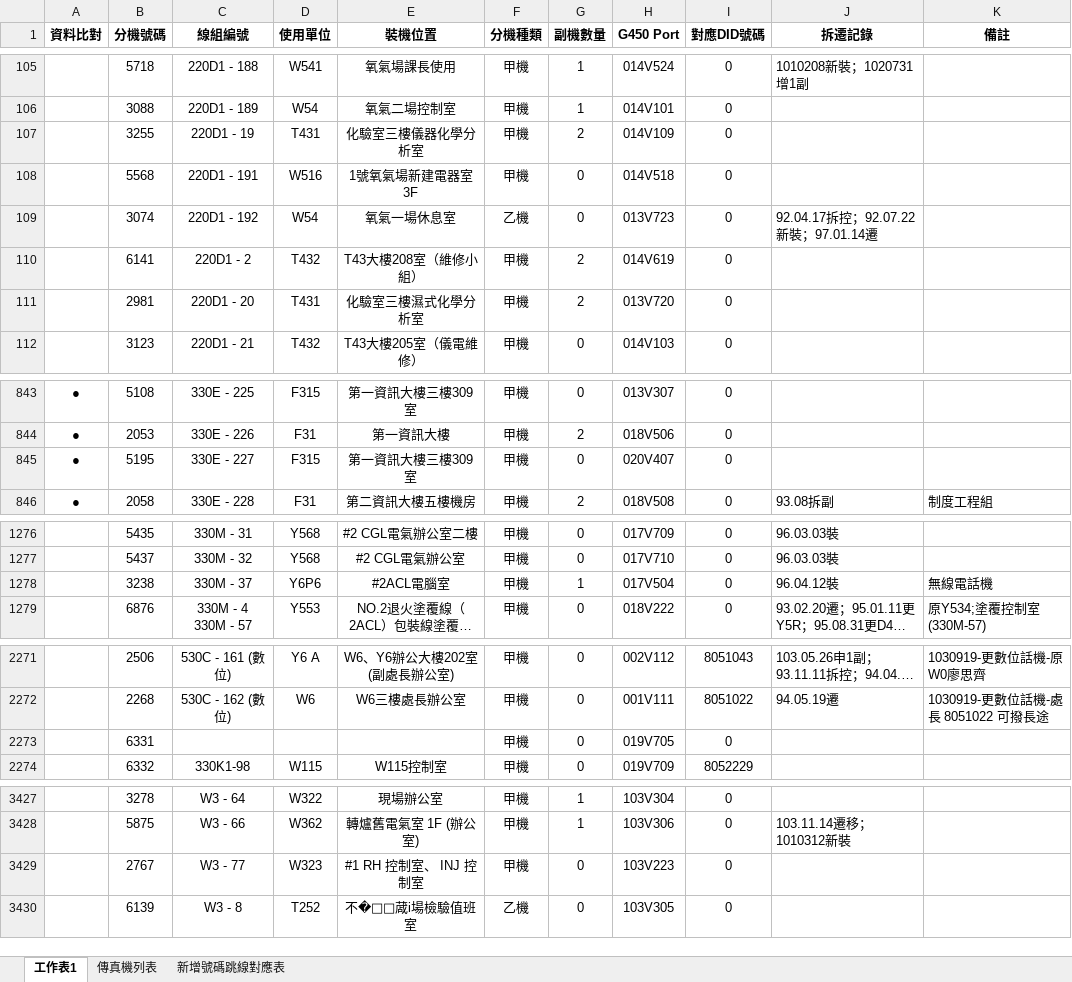
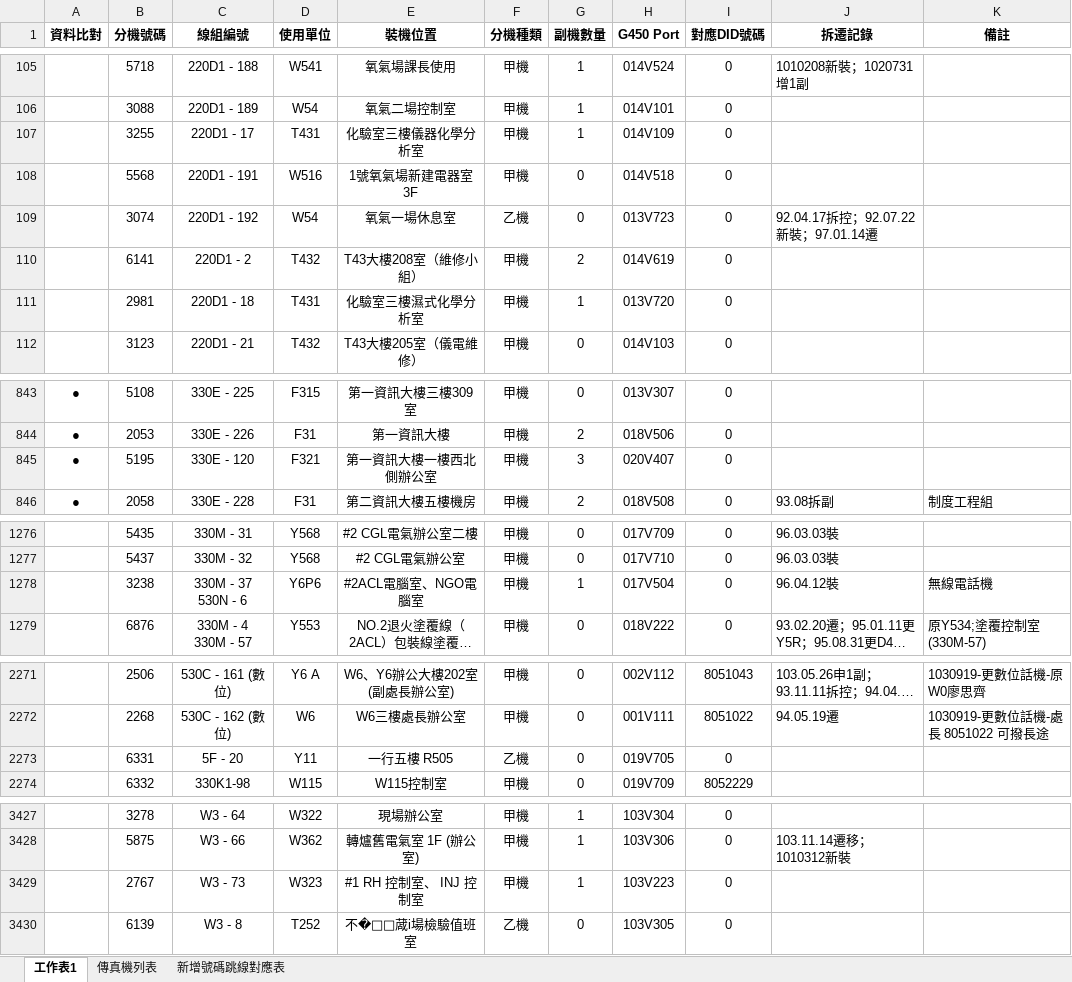
Before and after one commit to binn0428/search, an Excel workbook: tel/電話資料.xlsx, sheet 工作表1, drawn as a sheet; only a part is shown, gaps mark what is left out; long unchanged cells end in …; values as stored, in another font and other column widths than the file's, no borders; ↵ is a line break in a cell; the diff covers the shown part only; the diff names each change by its address in the sheet, - before the commit and + after, or states it on an @@ line.

Commit message:
Update 電話資料.xlsx

```diff
--- a/tel/電話資料.xlsx (sheet 工作表1)
+++ b/tel/電話資料.xlsx (sheet 工作表1)
-C107 (線組編號): 220D1 - 19
+C107 (線組編號): 220D1 - 17
-G107 (副機數量): 2
+G107 (副機數量): 1
-C111 (線組編號): 220D1 - 20
+C111 (線組編號): 220D1 - 18
-G111 (副機數量): 2
+G111 (副機數量): 1
-C845 (線組編號): 330E - 227
+C845 (線組編號): 330E - 120
-D845 (使用單位): F315
+D845 (使用單位): F321
-E845 (裝機位置): 第一資訊大樓三樓309室
+E845 (裝機位置): 第一資訊大樓一樓西北側辦公室
-G845 (副機數量): 0
+G845 (副機數量): 3
-C1278 (線組編號): 330M - 37
+C1278 (線組編號): 330M - 37 ↵ 530N - 6
-E1278 (裝機位置): #2ACL電腦室
+E1278 (裝機位置): #2ACL電腦室、NGO電腦室
-C2273 (線組編號): (empty)
+C2273 (線組編號): 5F - 20
-D2273 (使用單位): (empty)
+D2273 (使用單位): Y11
-E2273 (裝機位置): (empty)
+E2273 (裝機位置): 一行五樓 R505
-F2273 (分機種類): 甲機
+F2273 (分機種類): 乙機
-C3429 (線組編號): W3 - 77
+C3429 (線組編號): W3 - 73
-G3429 (副機數量): 0
+G3429 (副機數量): 1
```
Also changed, not shown: 4 edited cells elsewhere in this sheet.
